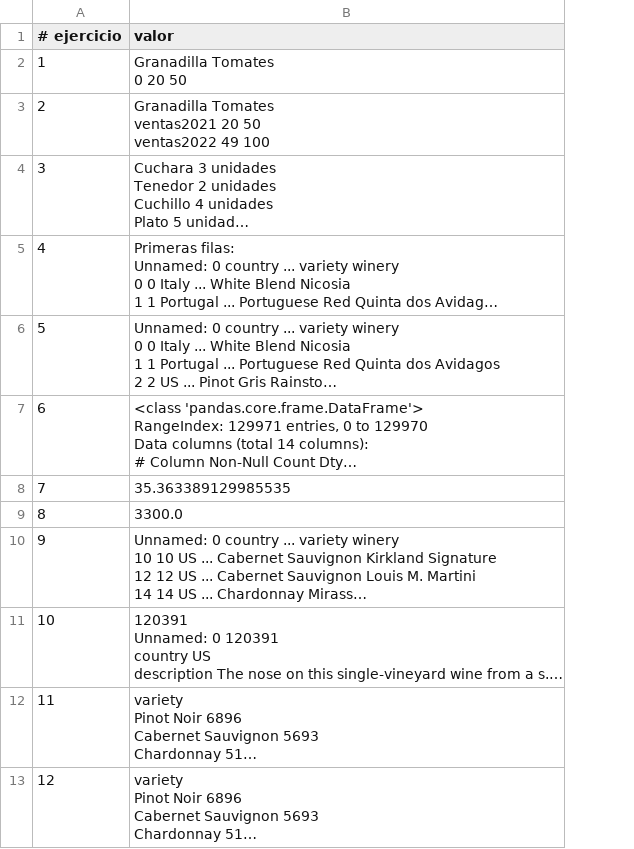
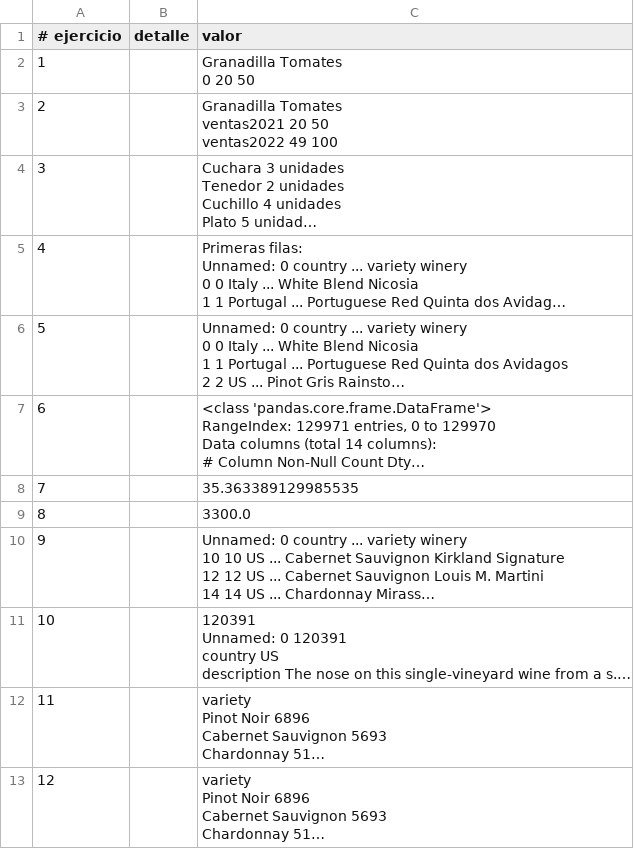
Before and after one commit to LuzTorres637/luz_torres, a CSV file: src/pad_2025/actividad_final_3/csv/Actividad_3.csv, drawn as a sheet; long unchanged cells end in …; the diff names each change by its address in the sheet, - before the commit and + after, or states it on an @@ line.

Commit message:
actividad_final_3

```diff
--- a/src/pad_2025/actividad_final_3/csv/Actividad_3.csv
+++ b/src/pad_2025/actividad_final_3/csv/Actividad_3.csv
+column B (detalle), empty
```
Also changed, not shown: src/pad_2025/actividad_final_2/csv/Actividad_2.csv, 11 other files.
